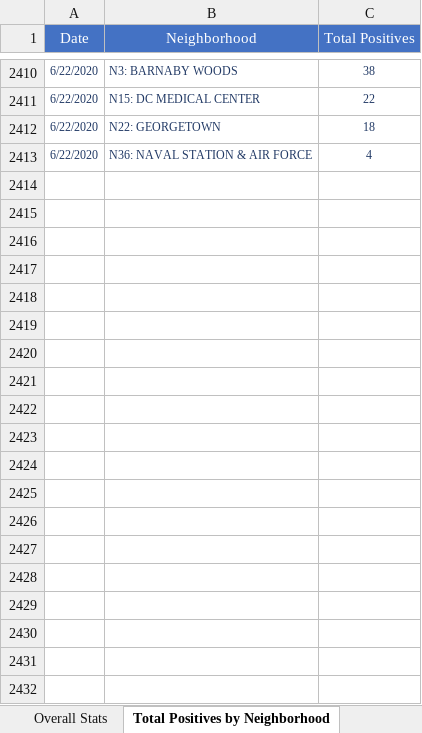
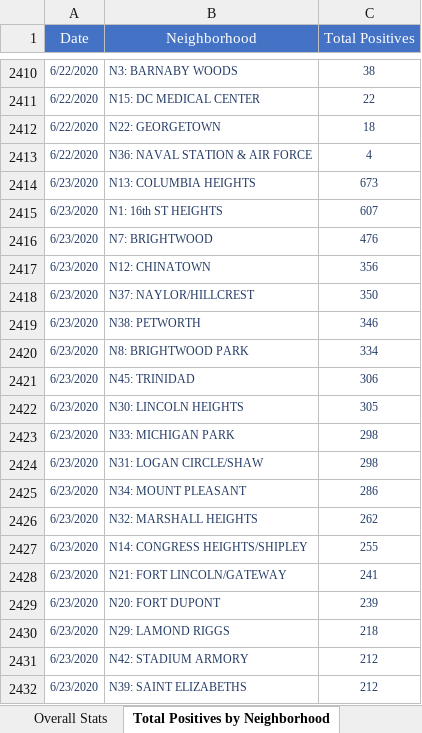
Before and after one commit to anesta95/DMV_Covid-19_Dashboard, an Excel workbook: DCCovid19Data.xlsx, sheet Total Positives by Neighborhood, drawn as a sheet; only a part is shown, gaps mark what is left out; values as stored, in another font and other column widths than the file's, no borders; the diff covers the shown part only; the diff names each change by its address in the sheet, - before the commit and + after, or states it on an @@ line.

```diff
--- a/DCCovid19Data.xlsx (sheet Total Positives by Neighborhood)
+++ b/DCCovid19Data.xlsx (sheet Total Positives by Neighborhood)
+row 2414: 6/23/2020 | N13: COLUMBIA HEIGHTS | 673
+row 2415: 6/23/2020 | N1: 16th ST HEIGHTS | 607
+row 2416: 6/23/2020 | N7: BRIGHTWOOD | 476
+row 2417: 6/23/2020 | N12: CHINATOWN | 356
+row 2418: 6/23/2020 | N37: NAYLOR/HILLCREST | 350
+row 2419: 6/23/2020 | N38: PETWORTH | 346
+row 2420: 6/23/2020 | N8: BRIGHTWOOD PARK | 334
+row 2421: 6/23/2020 | N45: TRINIDAD | 306
+row 2422: 6/23/2020 | N30: LINCOLN HEIGHTS | 305
+row 2423: 6/23/2020 | N33: MICHIGAN PARK | 298
+row 2424: 6/23/2020 | N31: LOGAN CIRCLE/SHAW | 298
+row 2425: 6/23/2020 | N34: MOUNT PLEASANT | 286
+row 2426: 6/23/2020 | N32: MARSHALL HEIGHTS | 262
+row 2427: 6/23/2020 | N14: CONGRESS HEIGHTS/SHIPLEY | 255
+row 2428: 6/23/2020 | N21: FORT LINCOLN/GATEWAY | 241
+row 2429: 6/23/2020 | N20: FORT DUPONT | 239
+row 2430: 6/23/2020 | N29: LAMOND RIGGS | 218
+row 2431: 6/23/2020 | N42: STADIUM ARMORY | 212
+row 2432: 6/23/2020 | N39: SAINT ELIZABETHS | 212
```
Also changed, not shown: 32 added rows elsewhere in this sheet, sheet Total Tests by Neighborhood, sheet Total Cases by Age and Gender, sheet Rates by Age Categories, sheet Age-Adjusted Rate by Ward, sheet Hospital Data, sheet Lives Lost by Sex, 7 more sheets, 33 other files.
